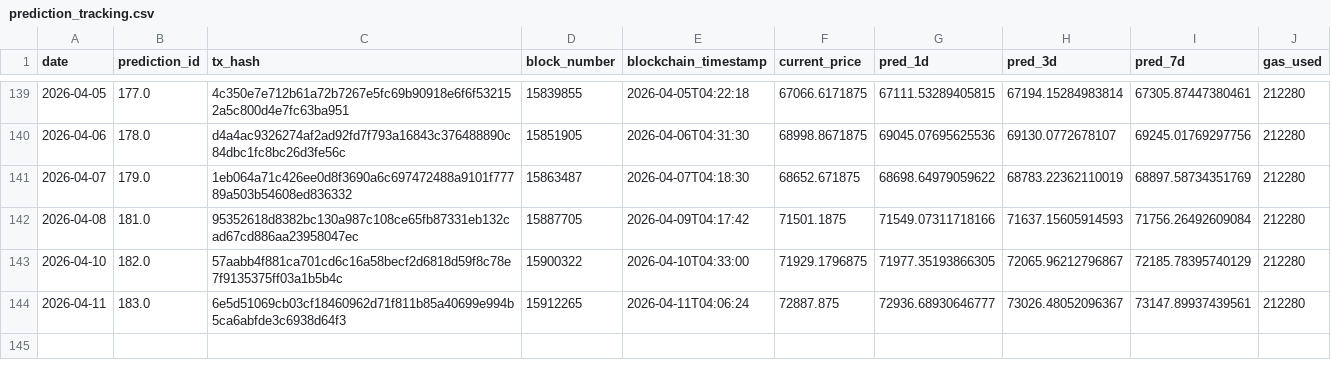
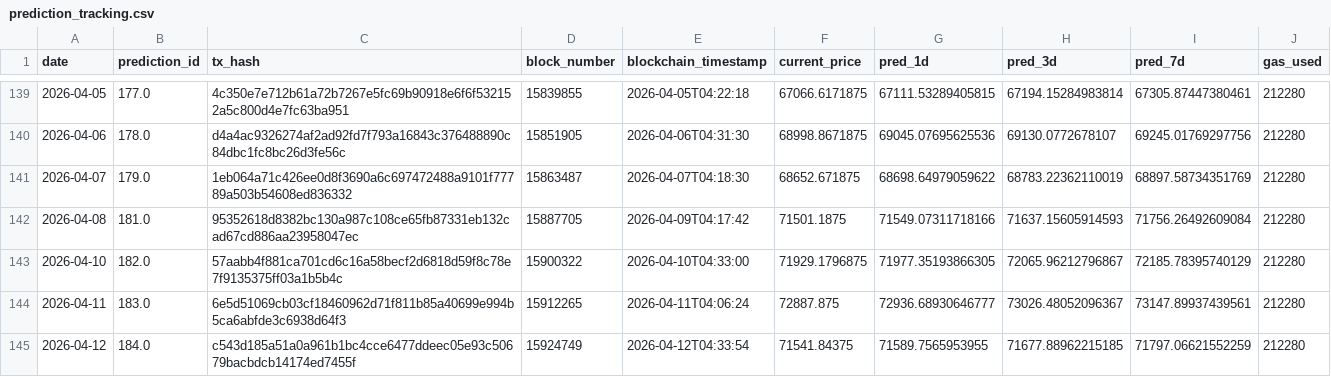
Before and after one commit to ying-jeanne/capstone_msba, a CSV file: data/blockchain/prediction_tracking.csv, drawn as a sheet; only a part is shown, gaps mark what is left out.

```diff
--- a/data/blockchain/prediction_tracking.csv
+++ b/data/blockchain/prediction_tracking.csv
@@ -144 +144,2 @@ date,prediction_id,tx_hash,block_number,blockchain_timestamp,current_price,pred_
 2026-04-11,183.0,6e5d51069cb03cf18460962d71f811b85a40699e994b5ca6abfde3c6938d64f3,15912265,2026-04-11T04:06:24,72887.875,72936.68930646777,73026.48052096367,73147.89937439561,212280
+2026-04-12,184.0,c543d185a51a0a961b1bc4cce6477ddeec05e93c50679bacbdcb14174ed7455f,15924749,2026-04-12T04:33:54,71541.84375,71589.7565953955,71677.88962215185,71797.06621552259,212280
```
Also changed, not shown: data/blockchain/prediction_tracking_demo.csv, data/predictions/daily_predictions.csv.
